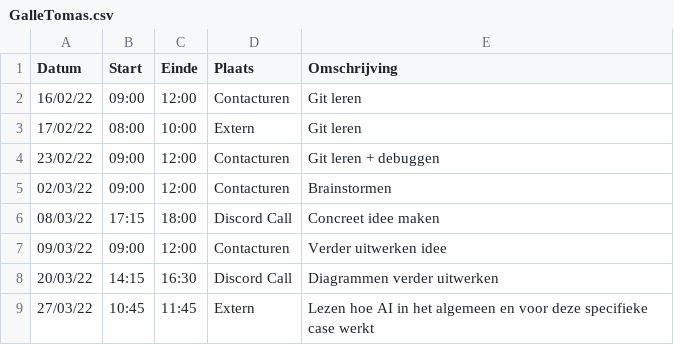
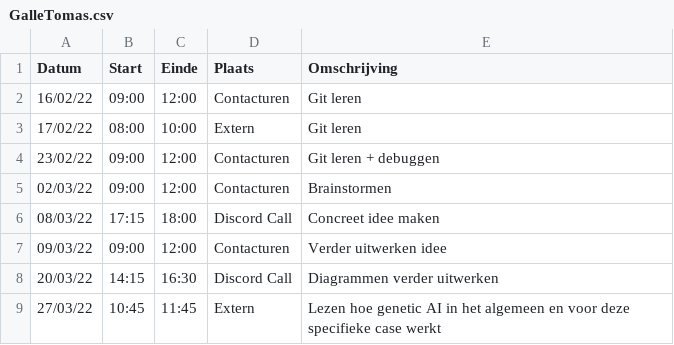
Before and after one commit to matissecallewaert/ai-tetris, a CSV file: logboeken/GalleTomas.csv, drawn as a sheet.

Commit message:
Update GalleTomas.csv

```diff
--- a/logboeken/GalleTomas.csv
+++ b/logboeken/GalleTomas.csv
@@ -8,2 +8,2 @@ Datum,Start,Einde,Plaats,Omschrijving
 20/03/22,14:15,16:30,Discord Call,Diagrammen verder uitwerken
-27/03/22,10:45,11:45,Extern,Lezen hoe AI in het algemeen en voor deze specifieke case werkt
+27/03/22,10:45,11:45,Extern,Lezen hoe genetic AI in het algemeen en voor deze specifieke case werkt
```
